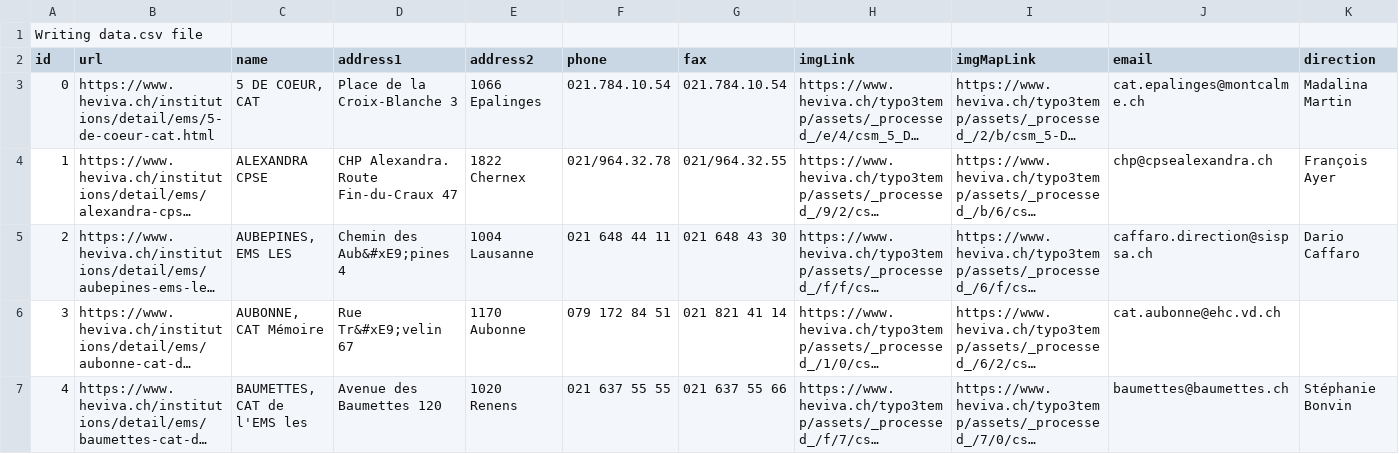
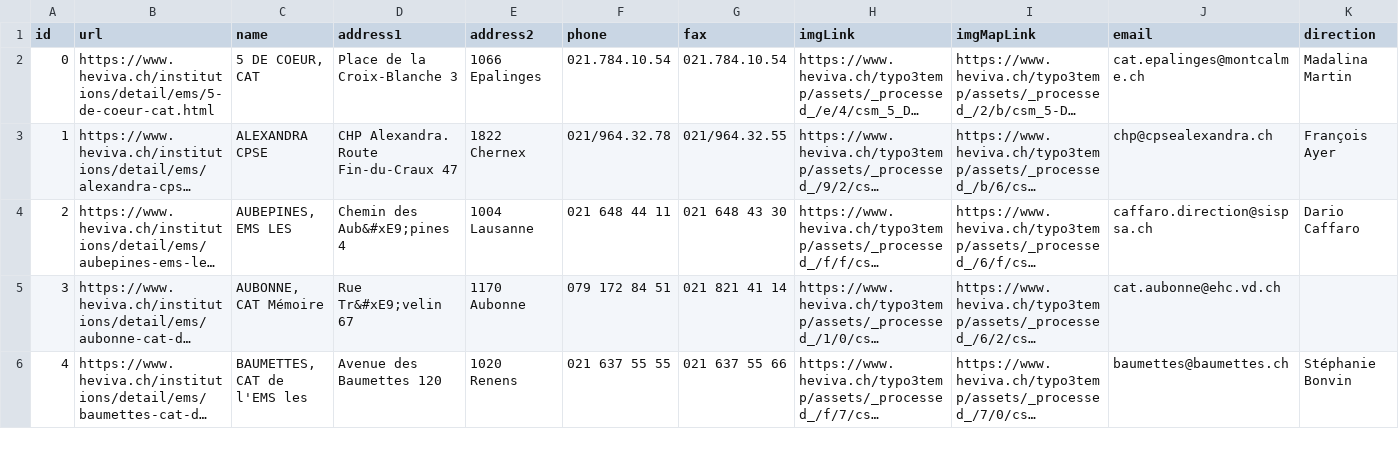
Before and after one commit to ponsfrilus/scrapems, a CSV file: data.sample.csv, drawn as a sheet; only a part is shown; long unchanged cells end in …; rows hold the shown columns only; the diff names each change by its address in the sheet, - before the commit and + after, or states it on an @@ line.

```diff
--- a/data.sample.csv
+++ b/data.sample.csv
-row 1: Writing data.csv file
```
Also changed, not shown: 3 other files.
